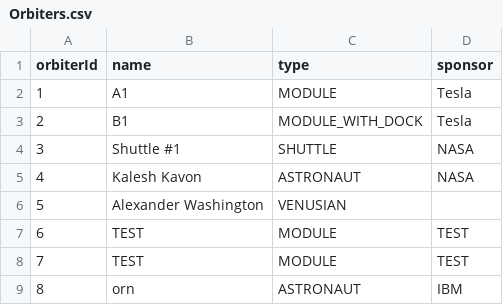
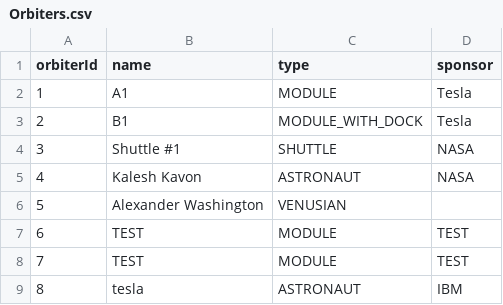
Before and after one commit to Lvcky-gg/venus, a CSV file: data/Orbiters.csv, drawn as a sheet.

```diff
--- a/data/Orbiters.csv
+++ b/data/Orbiters.csv
@@ -8,2 +8,2 @@ orbiterId,name,type,sponsor
 7,TEST,MODULE,TEST
-8,orn,ASTRONAUT,IBM
+8,tesla,ASTRONAUT,IBM
```
Also changed, not shown: 2 other files.
